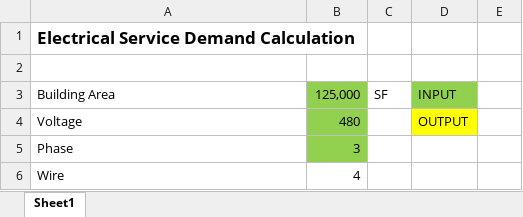
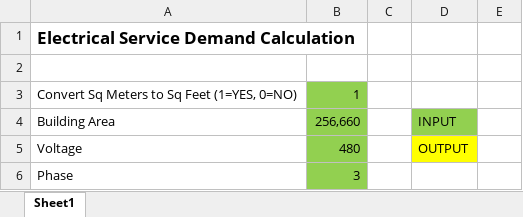
Before and after one commit to kpphillips/Hypar-Excel-Functions, an Excel workbook: Electrical Demand Calculation.xlsx, sheet Sheet1, drawn as a sheet; only a part is shown; the shorter side is filled out with more unchanged rows; values as stored, in another font and other column widths than the file's, no borders; addresses are those after the commit; the diff covers the shown part only; the diff names each change by its address in the sheet, - before the commit and + after, or states it on an @@ line.

Commit message:
Updated Excel file with Sq Meter to Sq Feet conversion
Updated Excel file with Sq Meter to Sq Feet conversion

```diff
--- a/Electrical Demand Calculation.xlsx (sheet Sheet1)
+++ b/Electrical Demand Calculation.xlsx (sheet Sheet1)
+row 3: Convert Sq Meters to Sq Feet (1=YES, 0=NO) | 1
-B4: 125,000
+B4: 256,660
-C4: SF
+C4: (empty)
```
Also changed, not shown: 12 edited cells elsewhere in this sheet, formulas that keep their value.
